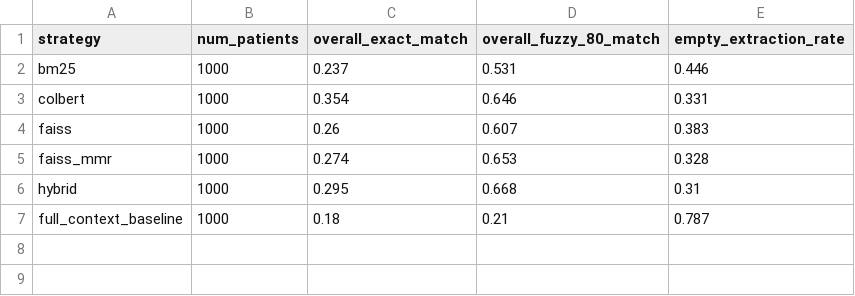
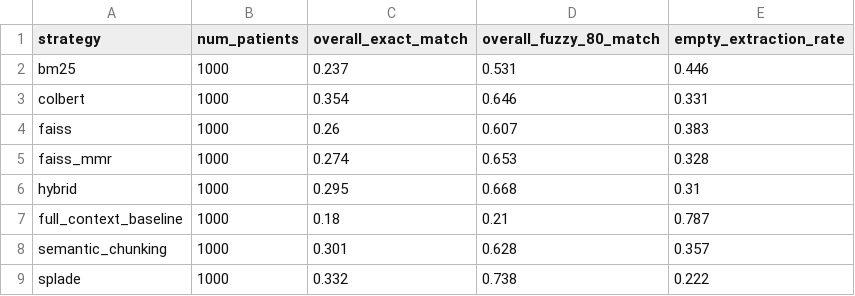
Before and after one commit to UCSD-DSC-Capstone-B08-LLM-Team/LLM_as_Info_Extractor, a CSV file: src/eval/patient_level/extract/all_methods_llm_eval.csv, drawn as a sheet; the diff names each change by its address in the sheet, - before the commit and + after, or states it on an @@ line.

```diff
--- a/src/eval/patient_level/extract/all_methods_llm_eval.csv
+++ b/src/eval/patient_level/extract/all_methods_llm_eval.csv
+row 8: semantic_chunking | 1000 | 0.301 | 0.628 | 0.357
+row 9: splade | 1000 | 0.332 | 0.738 | 0.222
```
Also changed, not shown: src/eval/patient_level/summarize/all_methods_llm_eval.csv, 18 other files.
